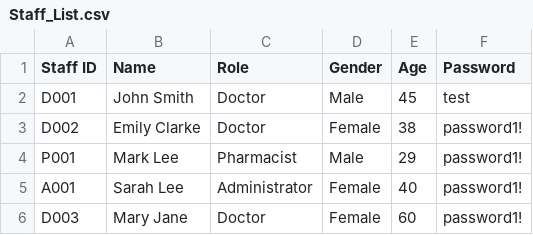
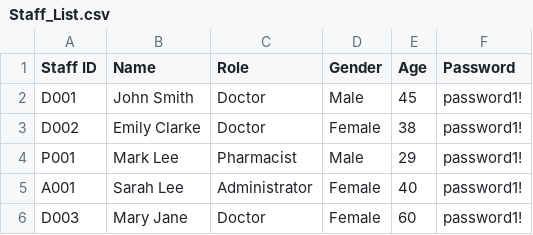
Before and after one commit to shaoyangchin/Hospital-Management-System-HMS, a CSV file: data/Staff_List.csv, drawn as a sheet.

```diff
--- a/data/Staff_List.csv
+++ b/data/Staff_List.csv
@@ -1,3 +1,3 @@
 Staff ID,Name,Role,Gender,Age,Password
-D001,John Smith,Doctor,Male,45,test
+D001,John Smith,Doctor,Male,45,password1!
 D002,Emily Clarke,Doctor,Female,38,password1!
```
Also changed, not shown: data/Appointment_List.csv, 7 other files.
